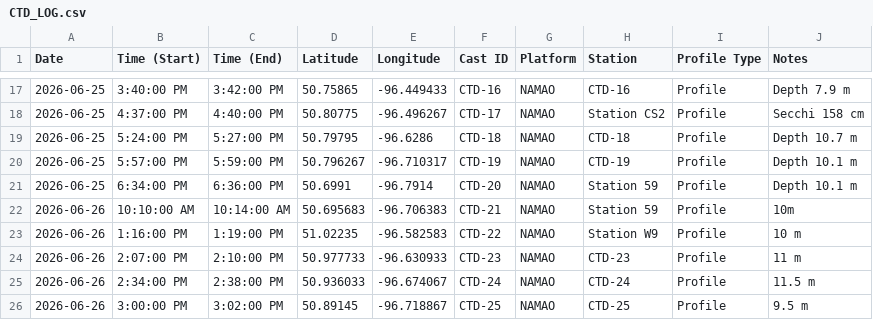
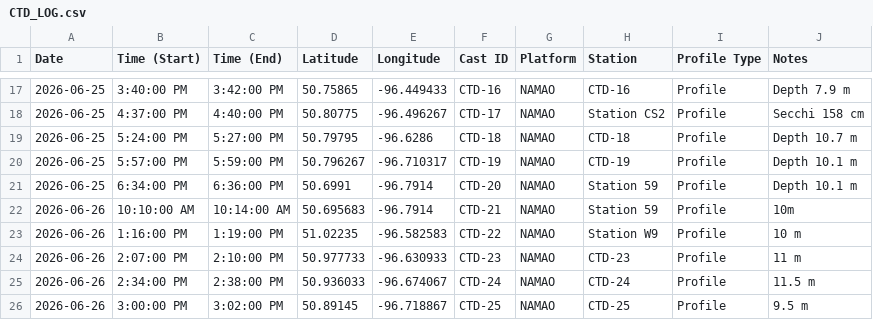
Before and after one commit to rec3141/LWFC2026, a CSV file: CTD_LOG.csv, drawn as a sheet; only a part is shown, gaps mark what is left out.

```diff
--- a/CTD_LOG.csv
+++ b/CTD_LOG.csv
@@ -21,3 +21,3 @@ Date,Time (Start),Time (End),Latitude,Longitude,Cast ID,Platform,Station,Profile
 2026-06-25,6:34:00 PM,6:36:00 PM,50.6991,-96.7914,CTD-20,NAMAO,Station 59,Profile,Depth 10.1 m
-2026-06-26,10:10:00 AM,10:14:00 AM,50.695683,-96.706383,CTD-21,NAMAO,Station 59,Profile,10m
+2026-06-26,10:10:00 AM,10:14:00 AM,50.695683,-96.7914,CTD-21,NAMAO,Station 59,Profile,10m
 2026-06-26,1:16:00 PM,1:19:00 PM,51.02235,-96.582583,CTD-22,NAMAO,Station W9,Profile,10 m
```
Also changed, not shown: 1 other file.
